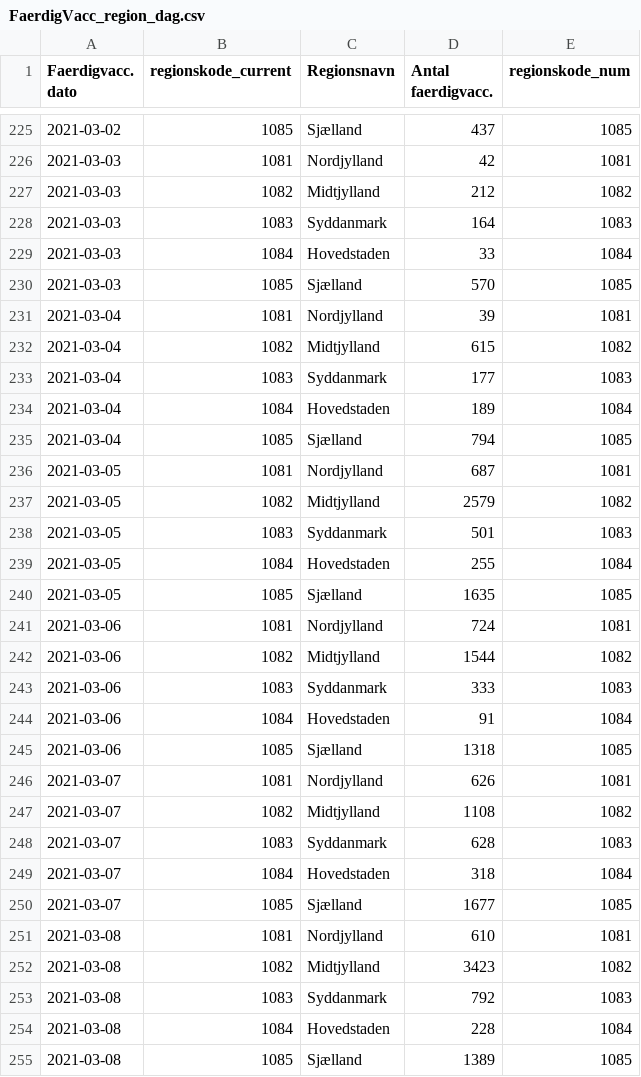
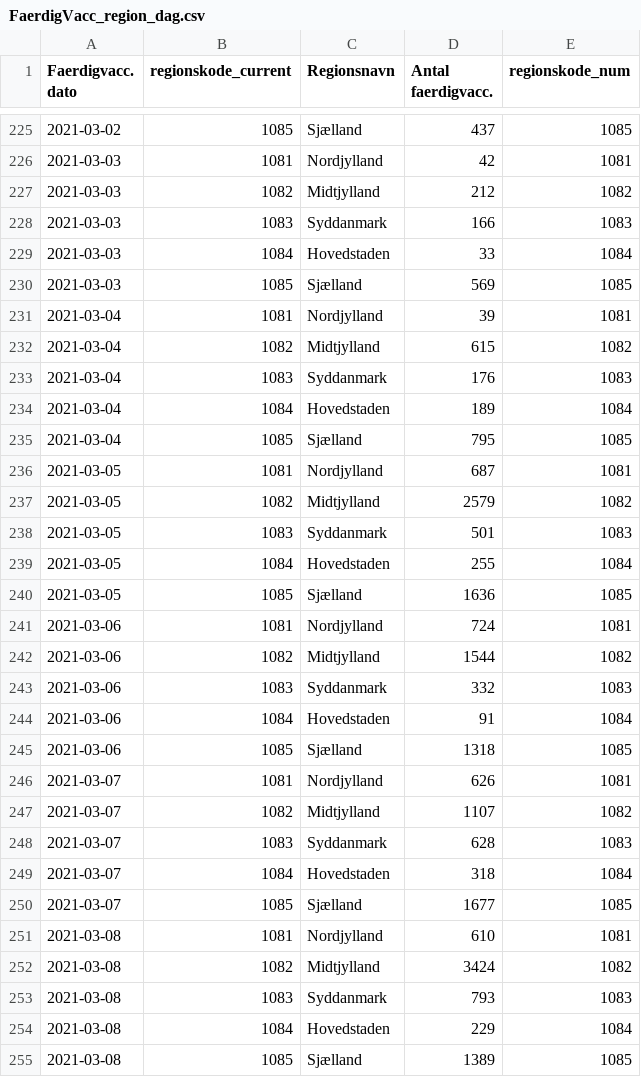
Before and after one commit to brinchj/ssi, a CSV file: vaccines/data/Vaccine_DB/FaerdigVacc_region_dag.csv, drawn as a sheet; only a part is shown, gaps mark what is left out; the diff covers the shown part only.

```diff
--- a/vaccines/data/Vaccine_DB/FaerdigVacc_region_dag.csv
+++ b/vaccines/data/Vaccine_DB/FaerdigVacc_region_dag.csv
@@ -227,10 +227,10 @@
 2021-03-03,1082,Midtjylland,212,1082
-2021-03-03,1083,Syddanmark,164,1083
+2021-03-03,1083,Syddanmark,166,1083
 2021-03-03,1084,Hovedstaden,33,1084
-2021-03-03,1085,Sjælland,570,1085
+2021-03-03,1085,Sjælland,569,1085
 2021-03-04,1081,Nordjylland,39,1081
 2021-03-04,1082,Midtjylland,615,1082
-2021-03-04,1083,Syddanmark,177,1083
+2021-03-04,1083,Syddanmark,176,1083
 2021-03-04,1084,Hovedstaden,189,1084
-2021-03-04,1085,Sjælland,794,1085
+2021-03-04,1085,Sjælland,795,1085
 2021-03-05,1081,Nordjylland,687,1081
@@ -239,6 +239,6 @@
 2021-03-05,1084,Hovedstaden,255,1084
-2021-03-05,1085,Sjælland,1635,1085
+2021-03-05,1085,Sjælland,1636,1085
 2021-03-06,1081,Nordjylland,724,1081
 2021-03-06,1082,Midtjylland,1544,1082
-2021-03-06,1083,Syddanmark,333,1083
+2021-03-06,1083,Syddanmark,332,1083
 2021-03-06,1084,Hovedstaden,91,1084
@@ -246,3 +246,3 @@
 2021-03-07,1081,Nordjylland,626,1081
-2021-03-07,1082,Midtjylland,1108,1082
+2021-03-07,1082,Midtjylland,1107,1082
 2021-03-07,1083,Syddanmark,628,1083
@@ -251,5 +251,5 @@
 2021-03-08,1081,Nordjylland,610,1081
-2021-03-08,1082,Midtjylland,3423,1082
-2021-03-08,1083,Syddanmark,792,1083
-2021-03-08,1084,Hovedstaden,228,1084
+2021-03-08,1082,Midtjylland,3424,1082
+2021-03-08,1083,Syddanmark,793,1083
+2021-03-08,1084,Hovedstaden,229,1084
 2021-03-08,1085,Sjælland,1389,1085
```
Also changed, not shown: 10 added rows and 68 edited cells elsewhere in this file, vaccines/data/Vaccine_DB/FoersteVacc_region_dag.csv.
